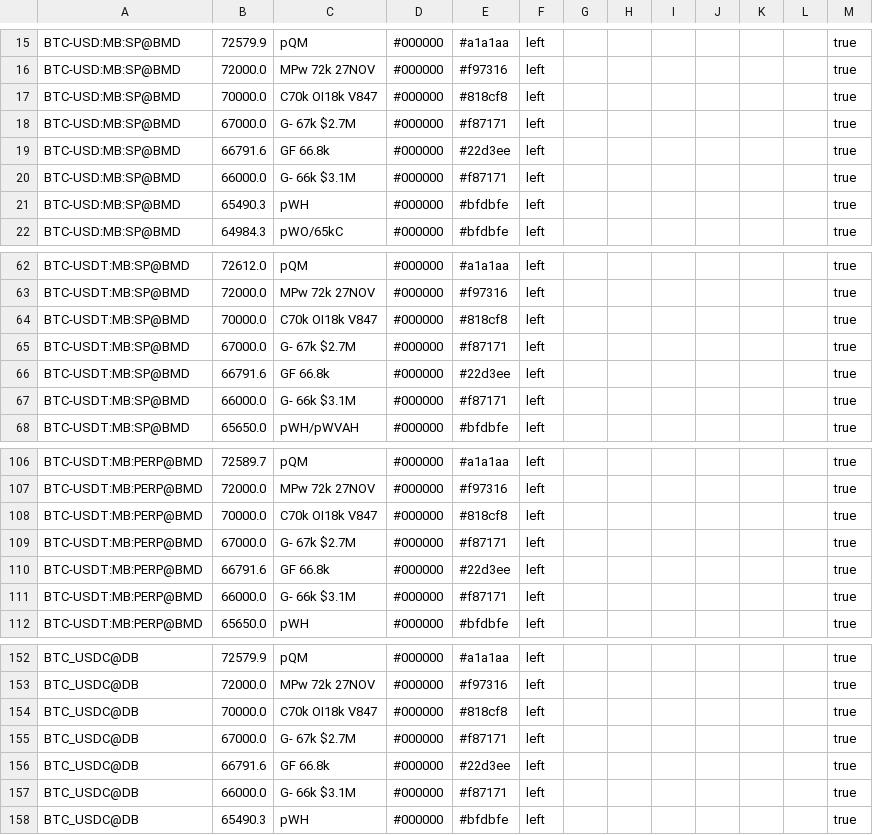
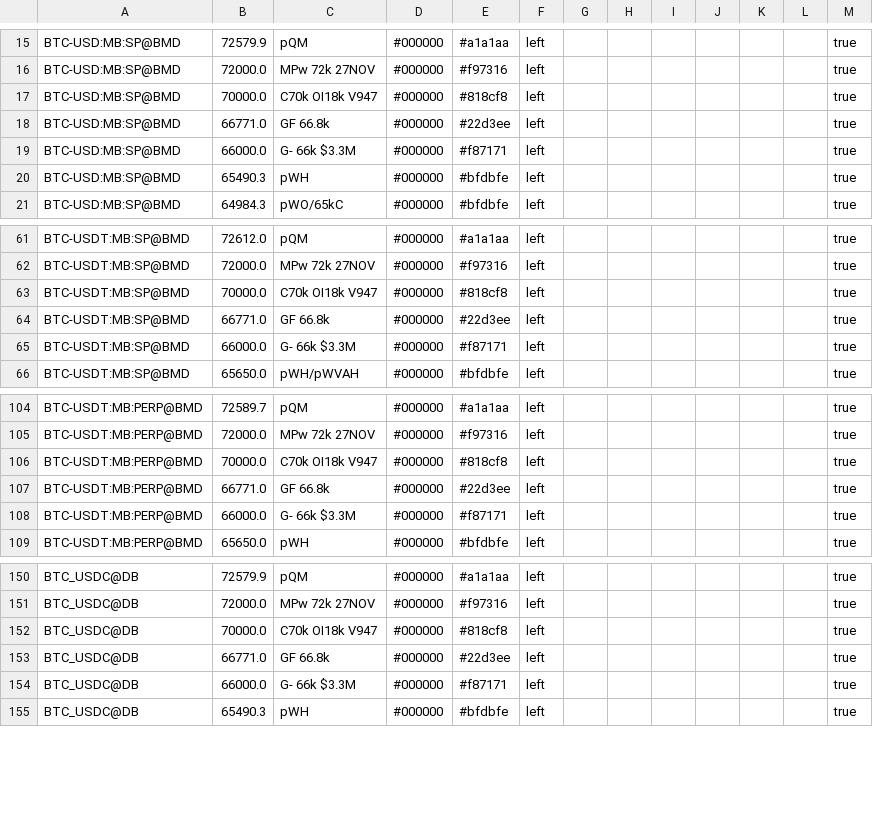
Before and after one commit to trendset1/bm-levels, a CSV file: bm_levels.csv, drawn as a sheet; only a part is shown, gaps mark what is left out; the diff covers the shown part only.

```diff
--- a/bm_levels.csv
+++ b/bm_levels.csv
@@ -16,6 +16,5 @@
 "BTC-USD:MB:SP@BMD","72000.0","MPw 72k 27NOV","#000000","#f97316","left","","","","","","","true"
-"BTC-USD:MB:SP@BMD","70000.0","C70k OI18k V847","#000000","#818cf8","left","","","","","","","true"
-"BTC-USD:MB:SP@BMD","67000.0","G- 67k $2.7M","#000000","#f87171","left","","","","","","","true"
-"BTC-USD:MB:SP@BMD","66791.6","GF 66.8k","#000000","#22d3ee","left","","","","","","","true"
-"BTC-USD:MB:SP@BMD","66000.0","G- 66k $3.1M","#000000","#f87171","left","","","","","","","true"
+"BTC-USD:MB:SP@BMD","70000.0","C70k OI18k V947","#000000","#818cf8","left","","","","","","","true"
+"BTC-USD:MB:SP@BMD","66771.0","GF 66.8k","#000000","#22d3ee","left","","","","","","","true"
+"BTC-USD:MB:SP@BMD","66000.0","G- 66k $3.3M","#000000","#f87171","left","","","","","","","true"
 "BTC-USD:MB:SP@BMD","65490.3","pWH","#000000","#bfdbfe","left","","","","","","","true"
@@ -63,6 +62,5 @@
 "BTC-USDT:MB:SP@BMD","72000.0","MPw 72k 27NOV","#000000","#f97316","left","","","","","","","true"
-"BTC-USDT:MB:SP@BMD","70000.0","C70k OI18k V847","#000000","#818cf8","left","","","","","","","true"
-"BTC-USDT:MB:SP@BMD","67000.0","G- 67k $2.7M","#000000","#f87171","left","","","","","","","true"
-"BTC-USDT:MB:SP@BMD","66791.6","GF 66.8k","#000000","#22d3ee","left","","","","","","","true"
-"BTC-USDT:MB:SP@BMD","66000.0","G- 66k $3.1M","#000000","#f87171","left","","","","","","","true"
+"BTC-USDT:MB:SP@BMD","70000.0","C70k OI18k V947","#000000","#818cf8","left","","","","","","","true"
+"BTC-USDT:MB:SP@BMD","66771.0","GF 66.8k","#000000","#22d3ee","left","","","","","","","true"
+"BTC-USDT:MB:SP@BMD","66000.0","G- 66k $3.3M","#000000","#f87171","left","","","","","","","true"
 "BTC-USDT:MB:SP@BMD","65650.0","pWH/pWVAH","#000000","#bfdbfe","left","","","","","","","true"
@@ -107,6 +105,5 @@
 "BTC-USDT:MB:PERP@BMD","72000.0","MPw 72k 27NOV","#000000","#f97316","left","","","","","","","true"
-"BTC-USDT:MB:PERP@BMD","70000.0","C70k OI18k V847","#000000","#818cf8","left","","","","","","","true"
-"BTC-USDT:MB:PERP@BMD","67000.0","G- 67k $2.7M","#000000","#f87171","left","","","","","","","true"
-"BTC-USDT:MB:PERP@BMD","66791.6","GF 66.8k","#000000","#22d3ee","left","","","","","","","true"
-"BTC-USDT:MB:PERP@BMD","66000.0","G- 66k $3.1M","#000000","#f87171","left","","","","","","","true"
+"BTC-USDT:MB:PERP@BMD","70000.0","C70k OI18k V947","#000000","#818cf8","left","","","","","","","true"
+"BTC-USDT:MB:PERP@BMD","66771.0","GF 66.8k","#000000","#22d3ee","left","","","","","","","true"
+"BTC-USDT:MB:PERP@BMD","66000.0","G- 66k $3.3M","#000000","#f87171","left","","","","","","","true"
 "BTC-USDT:MB:PERP@BMD","65650.0","pWH","#000000","#bfdbfe","left","","","","","","","true"
@@ -153,6 +151,5 @@
 "BTC_USDC@DB","72000.0","MPw 72k 27NOV","#000000","#f97316","left","","","","","","","true"
-"BTC_USDC@DB","70000.0","C70k OI18k V847","#000000","#818cf8","left","","","","","","","true"
-"BTC_USDC@DB","67000.0","G- 67k $2.7M","#000000","#f87171","left","","","","","","","true"
-"BTC_USDC@DB","66791.6","GF 66.8k","#000000","#22d3ee","left","","","","","","","true"
-"BTC_USDC@DB","66000.0","G- 66k $3.1M","#000000","#f87171","left","","","","","","","true"
+"BTC_USDC@DB","70000.0","C70k OI18k V947","#000000","#818cf8","left","","","","","","","true"
+"BTC_USDC@DB","66771.0","GF 66.8k","#000000","#22d3ee","left","","","","","","","true"
+"BTC_USDC@DB","66000.0","G- 66k $3.3M","#000000","#f87171","left","","","","","","","true"
 "BTC_USDC@DB","65490.3","pWH","#000000","#bfdbfe","left","","","","","","","true"
```
Also changed, not shown: 3 added rows, 2 removed rows and 37 edited cells elsewhere in this file, 1 other file.
